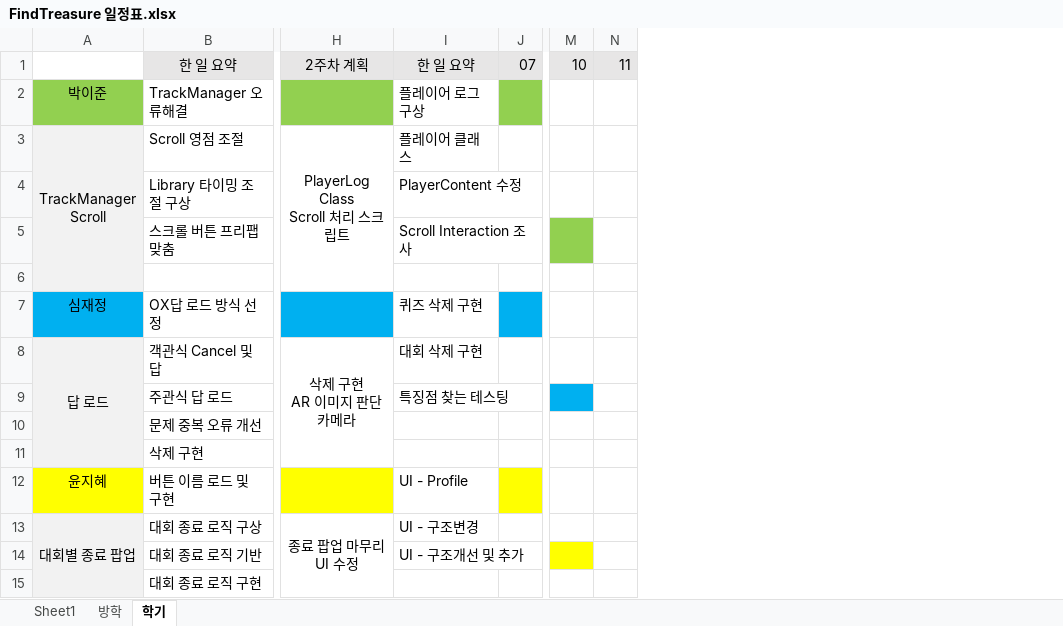
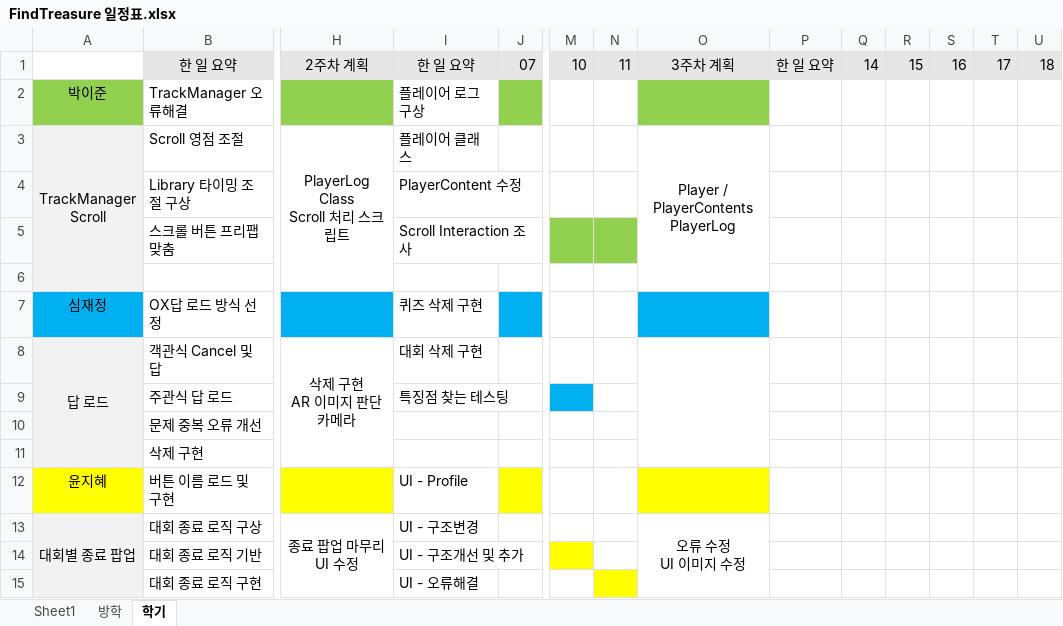
Before and after one commit to teamskh/REPORT, an Excel workbook: FindTreasure 일정표.xlsx, sheet 학기, drawn as a sheet; only a part is shown, gaps mark what is left out; values as stored, in another font and other column widths than the file's, no borders; ↵ is a line break in a cell; the diff names each change by its address in the sheet, - before the commit and + after, or states it on an @@ line.

Commit message:
Update FindTreasure 일정표.xlsx

```diff
--- a/FindTreasure 일정표.xlsx (sheet 학기)
+++ b/FindTreasure 일정표.xlsx (sheet 학기)
+column O, rows 1-13: 3주차 계획 |  | Player / PlayerContents ↵ PlayerLog |  |  |  |  |  |  |  |  |  | 오류 수정 ↵ UI 이미지 수정
+column P, row 1: 한 일 요약
+column Q, row 1: 14
+column R, row 1: 15
+column S, row 1: 16
+column T, row 1: 17
+column U, row 1: 18
-N5 fill: none
+N5 fill: #92D050
-I15: (empty)
+I15: UI - 오류해결
-N15 fill: none
+N15 fill: #FFFF00
```
